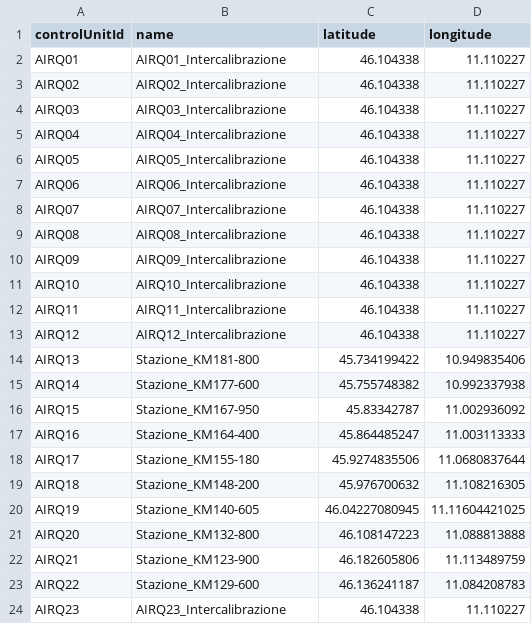
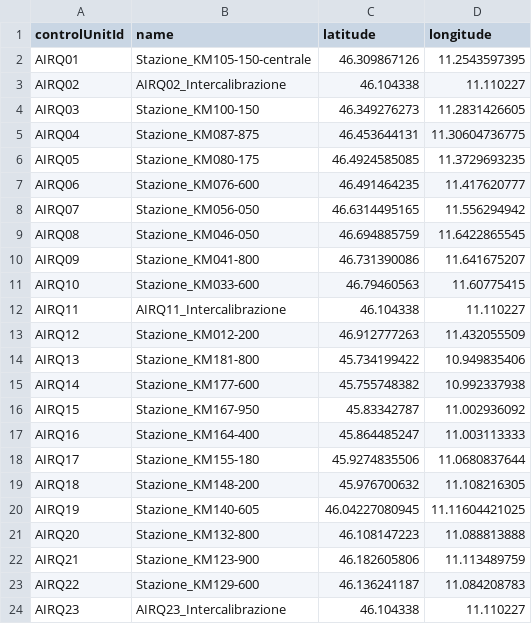
Before and after one commit to noi-techpark/bdp-commons, a CSV file: data-collectors/environment-a22/src/main/resources/mappings/stationMappings.csv, drawn as a sheet.

Commit message:
Installation sensors AQ1,3-10,12.csv

```diff
--- a/data-collectors/environment-a22/src/main/resources/mappings/stationMappings.csv
+++ b/data-collectors/environment-a22/src/main/resources/mappings/stationMappings.csv
@@ -1,14 +1,14 @@
 controlUnitId,name,latitude,longitude
-AIRQ01,AIRQ01_Intercalibrazione,46.104338,11.110227
+AIRQ01,Stazione_KM105-150-centrale,46.309867126,11.2543597395
 AIRQ02,AIRQ02_Intercalibrazione,46.104338,11.110227
-AIRQ03,AIRQ03_Intercalibrazione,46.104338,11.110227
-AIRQ04,AIRQ04_Intercalibrazione,46.104338,11.110227
-AIRQ05,AIRQ05_Intercalibrazione,46.104338,11.110227
-AIRQ06,AIRQ06_Intercalibrazione,46.104338,11.110227
-AIRQ07,AIRQ07_Intercalibrazione,46.104338,11.110227
-AIRQ08,AIRQ08_Intercalibrazione,46.104338,11.110227
-AIRQ09,AIRQ09_Intercalibrazione,46.104338,11.110227
-AIRQ10,AIRQ10_Intercalibrazione,46.104338,11.110227
+AIRQ03,Stazione_KM100-150,46.349276273,11.2831426605
+AIRQ04,Stazione_KM087-875,46.453644131,11.30604736775
+AIRQ05,Stazione_KM080-175,46.4924585085,11.3729693235
+AIRQ06,Stazione_KM076-600,46.491464235,11.417620777
+AIRQ07,Stazione_KM056-050,46.6314495165,11.556294942
+AIRQ08,Stazione_KM046-050,46.694885759,11.6422865545
+AIRQ09,Stazione_KM041-800,46.731390086,11.641675207
+AIRQ10,Stazione_KM033-600,46.79460563,11.60775415
 AIRQ11,AIRQ11_Intercalibrazione,46.104338,11.110227
-AIRQ12,AIRQ12_Intercalibrazione,46.104338,11.110227
+AIRQ12,Stazione_KM012-200,46.912777263,11.432055509
 AIRQ13,Stazione_KM181-800,45.734199422,10.949835406
```
